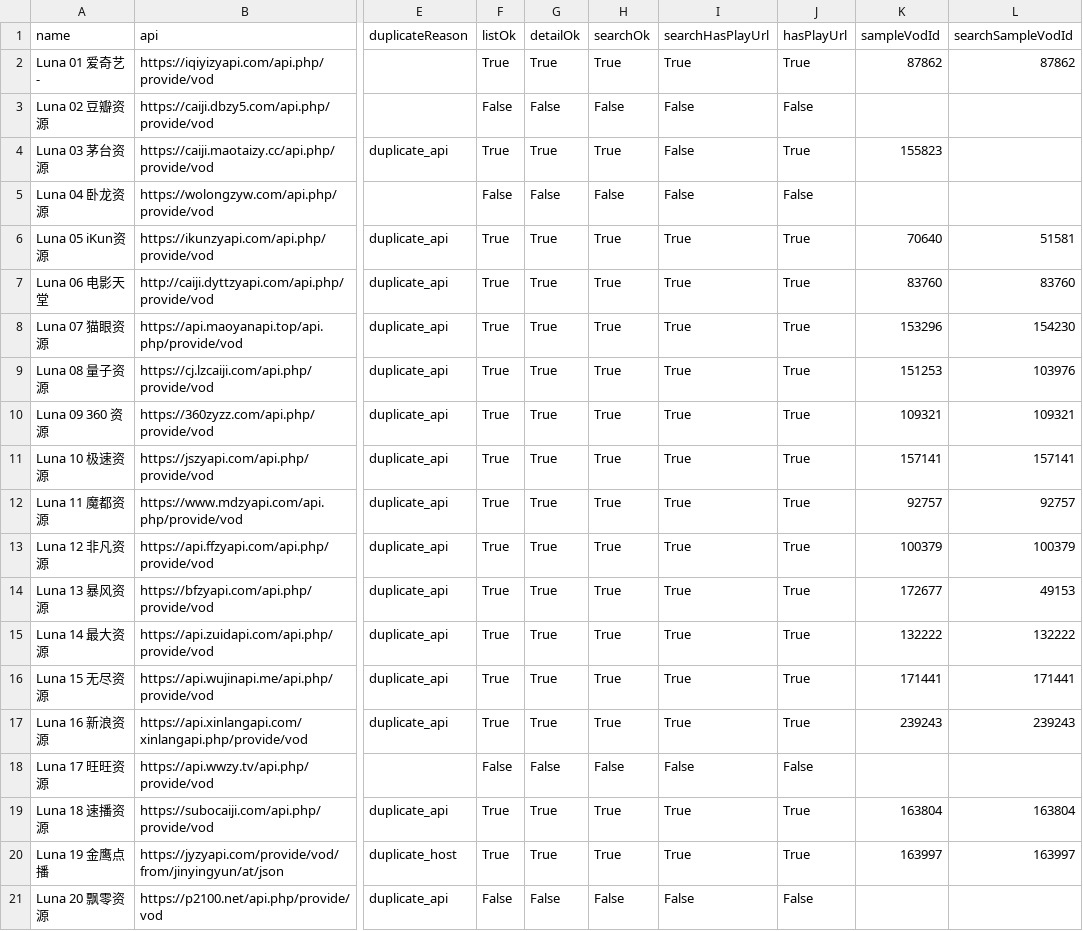
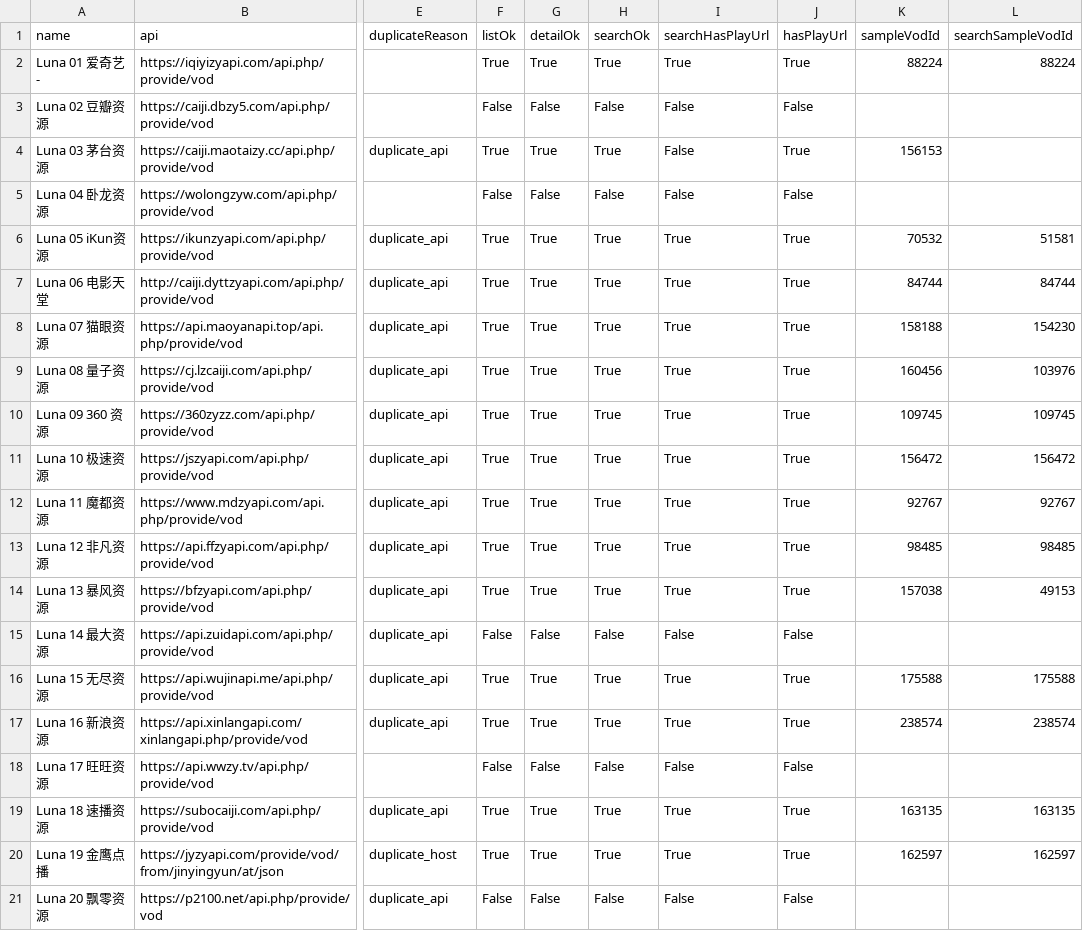
Before and after one commit to SYLONG7708/TV, a CSV file: sources/vod-lunatv-full-analysis.csv, drawn as a sheet; only a part is shown, gaps mark what is left out; the diff covers the shown part only; the diff names each change by its address in the sheet, - before the commit and + after, or states it on an @@ line.

```diff
--- a/sources/vod-lunatv-full-analysis.csv
+++ b/sources/vod-lunatv-full-analysis.csv
-K2 (sampleVodId): 87862
+K2 (sampleVodId): 88224
-L2 (searchSampleVodId): 87862
+L2 (searchSampleVodId): 88224
-K4 (sampleVodId): 155823
+K4 (sampleVodId): 156153
-K6 (sampleVodId): 70640
+K6 (sampleVodId): 70532
-K7 (sampleVodId): 83760
+K7 (sampleVodId): 84744
-L7 (searchSampleVodId): 83760
+L7 (searchSampleVodId): 84744
-K8 (sampleVodId): 153296
+K8 (sampleVodId): 158188
-K9 (sampleVodId): 151253
+K9 (sampleVodId): 160456
-K10 (sampleVodId): 109321
+K10 (sampleVodId): 109745
-L10 (searchSampleVodId): 109321
+L10 (searchSampleVodId): 109745
-K11 (sampleVodId): 157141
+K11 (sampleVodId): 156472
-L11 (searchSampleVodId): 157141
+L11 (searchSampleVodId): 156472
-K12 (sampleVodId): 92757
+K12 (sampleVodId): 92767
-L12 (searchSampleVodId): 92757
+L12 (searchSampleVodId): 92767
-K13 (sampleVodId): 100379
+K13 (sampleVodId): 98485
-L13 (searchSampleVodId): 100379
+L13 (searchSampleVodId): 98485
-K14 (sampleVodId): 172677
+K14 (sampleVodId): 157038
-F15 (listOk): True
+F15 (listOk): False
-G15 (detailOk): True
+G15 (detailOk): False
-H15 (searchOk): True
+H15 (searchOk): False
-I15 (searchHasPlayUrl): True
+I15 (searchHasPlayUrl): False
-J15 (hasPlayUrl): True
+J15 (hasPlayUrl): False
-K15 (sampleVodId): 132222
+K15 (sampleVodId): (empty)
-L15 (searchSampleVodId): 132222
+L15 (searchSampleVodId): (empty)
-K16 (sampleVodId): 171441
+K16 (sampleVodId): 175588
-L16 (searchSampleVodId): 171441
+L16 (searchSampleVodId): 175588
-K17 (sampleVodId): 239243
+K17 (sampleVodId): 238574
-L17 (searchSampleVodId): 239243
+L17 (searchSampleVodId): 238574
-K19 (sampleVodId): 163804
+K19 (sampleVodId): 163135
-L19 (searchSampleVodId): 163804
+L19 (searchSampleVodId): 163135
-K20 (sampleVodId): 163997
+K20 (sampleVodId): 162597
-L20 (searchSampleVodId): 163997
+L20 (searchSampleVodId): 162597
```
Also changed, not shown: 44 edited cells elsewhere in this file, docs/data/iphone-health-check-latest.csv, sources/vod-lunatv-jin18-analysis.csv, 8 other files.
